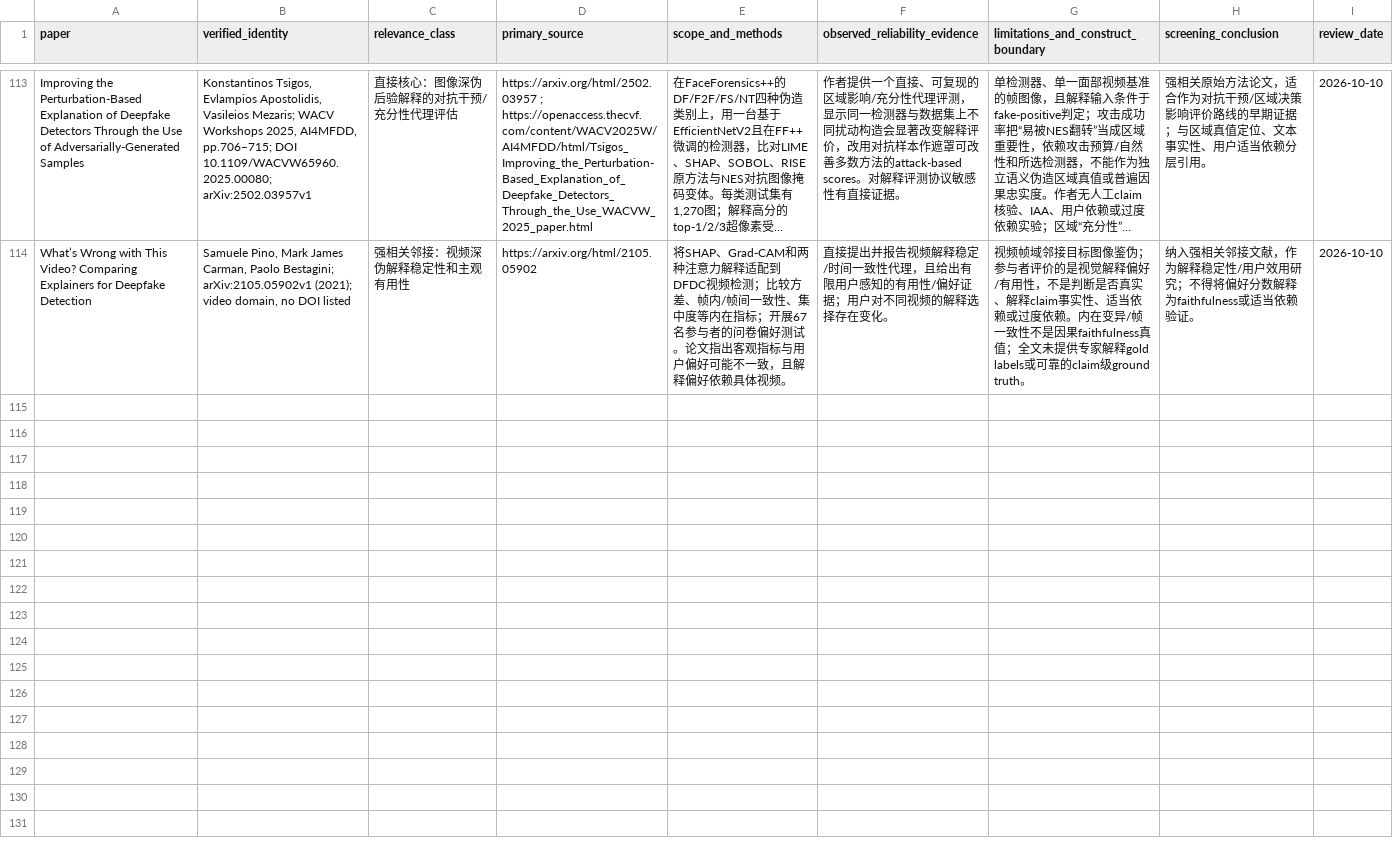
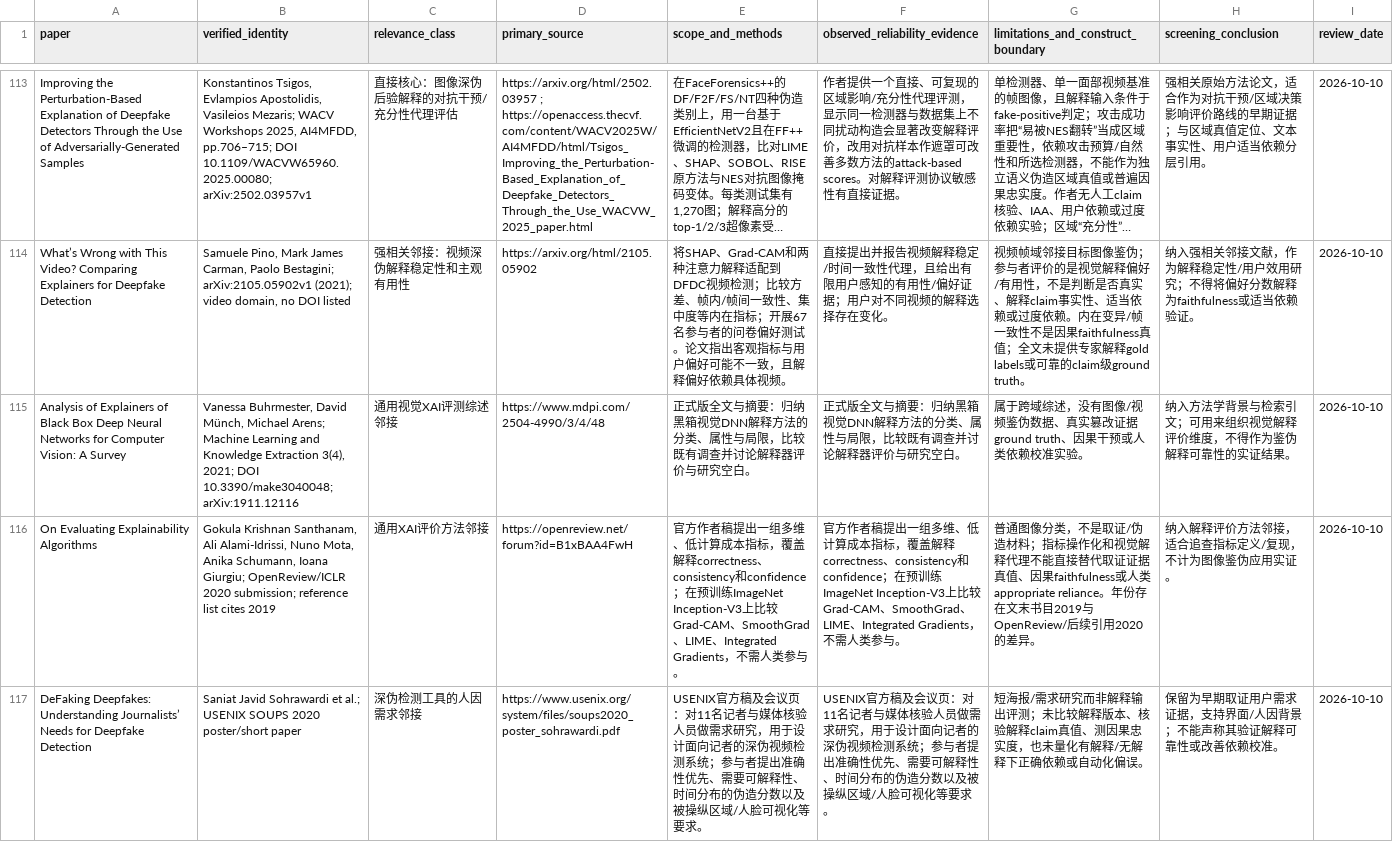
Before and after one commit to brodyZhao/my-research-project, a CSV file: outputs/图像鉴伪解释可靠性_重检_2026-10-05/172_强相关核心及邻接论文原文解释可靠性效度核读.csv, drawn as a sheet; only a part is shown, gaps mark what is left out; long unchanged cells end in …; the diff names each change by its address in the sheet, - before the commit and + after, or states it on an @@ line.

Commit message:
Screen Pino deepfake explanation references

```diff
--- a/outputs/图像鉴伪解释可靠性_重检_2026-10-05/172_强相关核心及邻接论文原文解释可靠性效度核读.csv
+++ b/outputs/图像鉴伪解释可靠性_重检_2026-10-05/172_强相关核心及邻接论文原文解释可靠性效度核读.csv
+row 115: Analysis of Explainers of Black Box Deep Neural Networks for Computer Vision: A Survey | Vanessa Buhrmester, David Münch, Michael Arens; Machine Learning and Knowledge Extraction 3(4), 2021; DOI 10.3390/make3040048; arXiv:1911.12116 | 通用视觉XAI评测综述邻接 | https://www.mdpi.com/2504-4990/3/4/48 | 正式版全文与摘要：归纳黑箱视觉DNN解释方法的分类、属性与局限，比较既有调查并讨论解释器评价与研究空白。 | 正式版全文与摘要：归纳黑箱视觉DNN解释方法的分类、属性与局限，比较既有调查并讨论解释器评价与研究空白。 | 属于跨域综述，没有图像/视频鉴伪数据、真实篡改证据ground truth、因果干预或人类依赖校准实验。 | 纳入方法学背景与检索引文；可用来组织视觉解释评价维度，不得作为鉴伪解释可靠性的实证结果。 | 2026-10-10
+row 116: On Evaluating Explainability Algorithms | Gokula Krishnan Santhanam, Ali Alami-Idrissi, Nuno Mota, Anika Schumann, Ioana Giurgiu; OpenReview/ICLR 2020 submission; reference list cites 2019 | 通用XAI评价方法邻接 | https://openreview.net/forum?id=B1xBAA4FwH | 官方作者稿提出一组多维、低计算成本指标，覆盖解释correctness、consistency和confidence；在预训练ImageNet Inception-V3上比较Grad-CAM、SmoothGrad、LIME、Integrated Gradients，不需人类参与。 | 官方作者稿提出一组多维、低计算成本指标，覆盖解释correctness、consistency和confidence；在预训练ImageNet Inception-V3上比较Grad-CAM、SmoothGrad、LIME、Integrated Gradients，不需人类参与。 | 普通图像分类，不是取证/伪造材料；指标操作化和视觉解释代理不能直接替代取证证据真值、因果faithfulness或人类appropriate reliance。年份存在文末书目2019与OpenReview/后续引用2020的差异。 | 纳入解释评价方法邻接，适合追查指标定义/复现，不计为图像鉴伪应用实证。 | 2026-10-10
+row 117: DeFaking Deepfakes: Understanding Journalists’ Needs for Deepfake Detection | Saniat Javid Sohrawardi et al.; USENIX SOUPS 2020 poster/short paper | 深伪检测工具的人因需求邻接 | https://www.usenix.org/system/files/soups2020_poster_sohrawardi.pdf | USENIX官方稿及会议页：对11名记者与媒体核验人员做需求研究，用于设计面向记者的深伪视频检测系统；参与者提出准确性优先、需要可解释性、时间分布的伪造分数以及被操纵区域/人脸可视化等要求。 | USENIX官方稿及会议页：对11名记者与媒体核验人员做需求研究，用于设计面向记者的深伪视频检测系统；参与者提出准确性优先、需要可解释性、时间分布的伪造分数以及被操纵区域/人脸可视化等要求。 | 短海报/需求研究而非解释输出评测；未比较解释版本、核验解释claim真值、测因果忠实度，也未量化有解释/无解释下正确依赖或自动化偏误。 | 保留为早期取证用户需求证据，支持界面/人因背景；不能声称其验证解释可靠性或改善依赖校准。 | 2026-10-10
```
Also changed, not shown: outputs/图像鉴伪解释可靠性_重检_2026-10-05/112_本次阶段包_SHA256清单.csv, outputs/图像鉴伪解释可靠性_重检_2026-10-05/72_V2已复核强相关优先清单.csv, 5 other files.
